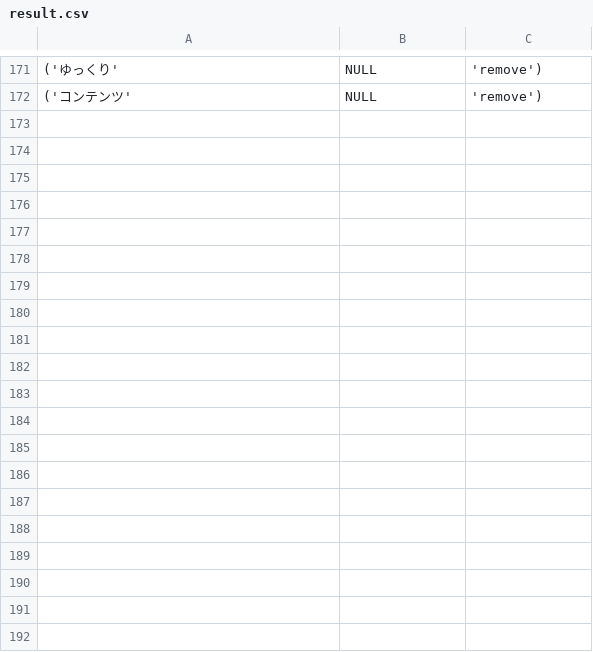
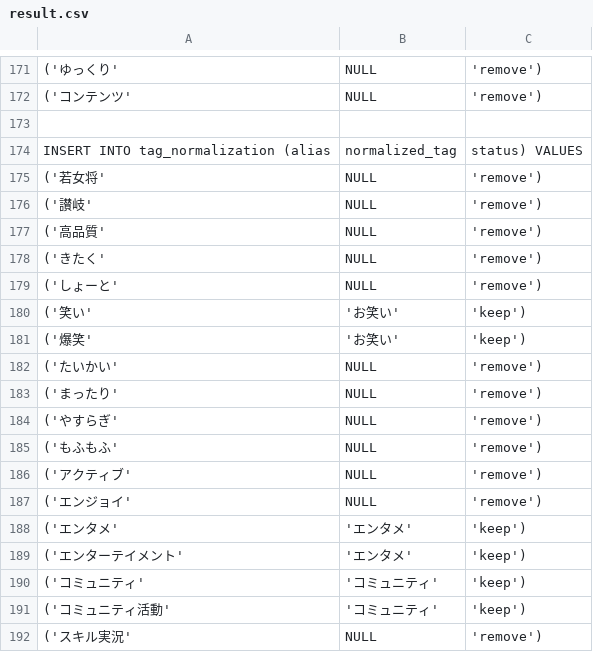
Before and after one commit to akiasu-sonino/VT-Present, a CSV file: result.csv, drawn as a sheet; only a part is shown, gaps mark what is left out; the diff covers the shown part only; the diff names each change by its address in the sheet, - before the commit and + after, or states it on an @@ line.

```diff
--- a/result.csv
+++ b/result.csv
+row 173: (empty)
+row 174: INSERT INTO tag_normalization (alias | normalized_tag | status) VALUES
+row 175: ('若女将' | NULL | 'remove')
+row 176: ('讃岐' | NULL | 'remove')
+row 177: ('高品質' | NULL | 'remove')
+row 178: ('きたく' | NULL | 'remove')
+row 179: ('しょーと' | NULL | 'remove')
+row 180: ('笑い' | 'お笑い' | 'keep')
+row 181: ('爆笑' | 'お笑い' | 'keep')
+row 182: ('たいかい' | NULL | 'remove')
+row 183: ('まったり' | NULL | 'remove')
+row 184: ('やすらぎ' | NULL | 'remove')
+row 185: ('もふもふ' | NULL | 'remove')
+row 186: ('アクティブ' | NULL | 'remove')
+row 187: ('エンジョイ' | NULL | 'remove')
+row 188: ('エンタメ' | 'エンタメ' | 'keep')
+row 189: ('エンターテイメント' | 'エンタメ' | 'keep')
+row 190: ('コミュニティ' | 'コミュニティ' | 'keep')
+row 191: ('コミュニティ活動' | 'コミュニティ' | 'keep')
+row 192: ('スキル実況' | NULL | 'remove')
```
Also changed, not shown: 18 added rows elsewhere in this file, 10 other files.
